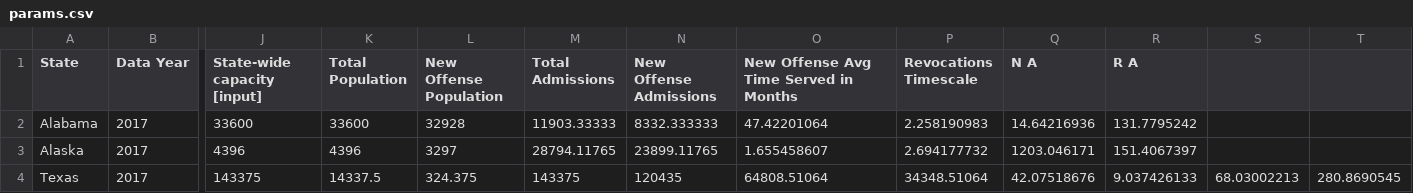
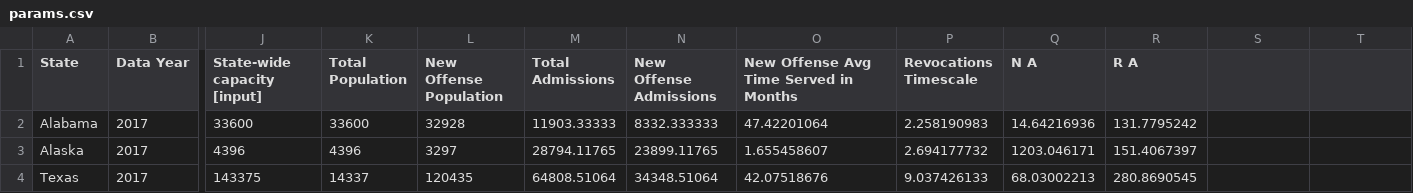
Before and after one commit to Recidiviz/supervision-success-component, a CSV file: src/params.csv, drawn as a sheet; only a part is shown, gaps mark what is left out; the diff names each change by its address in the sheet, - before the commit and + after, or states it on an @@ line.

Commit message:
fixed texas input data

```diff
--- a/src/params.csv
+++ b/src/params.csv
-K4 (Total Population): 14337.5
+K4 (Total Population): 14337
-L4 (New Offense Population): 324.375
+L4 (New Offense Population): 120435
-M4 (Total Admissions): 143375
+M4 (Total Admissions): 64808.51064
-N4 (New Offense Admissions): 120435
+N4 (New Offense Admissions): 34348.51064
-O4: 64808.51064
+O4: 42.07518676
-P4 (Revocations Timescale): 34348.51064
+P4 (Revocations Timescale): 9.037426133
-Q4 (N A): 42.07518676
+Q4 (N A): 68.03002213
-R4 (R A): 9.037426133
+R4 (R A): 280.8690545
-S4: 68.03002213
+S4: (empty)
-T4: 280.8690545
+T4: (empty)
```
